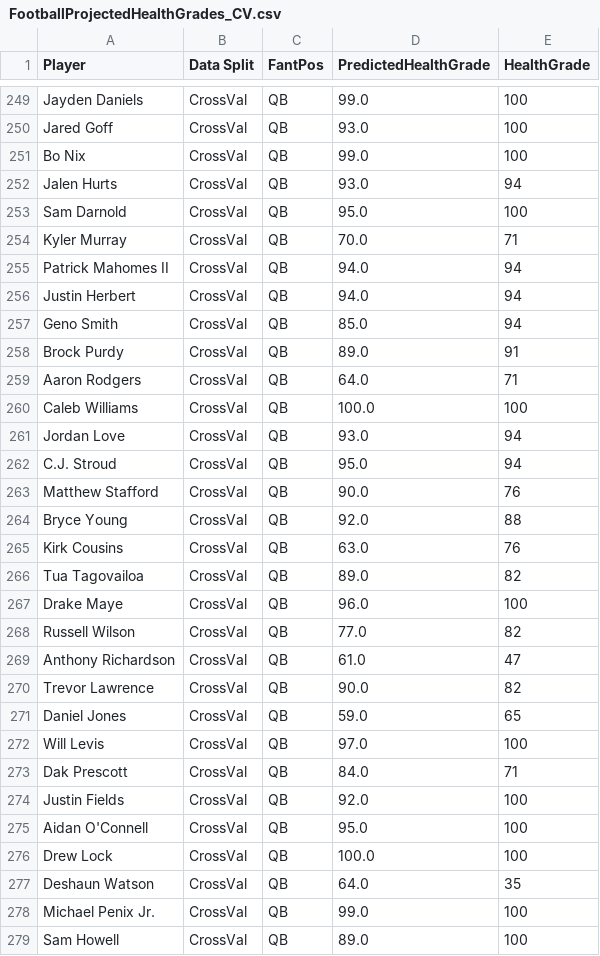
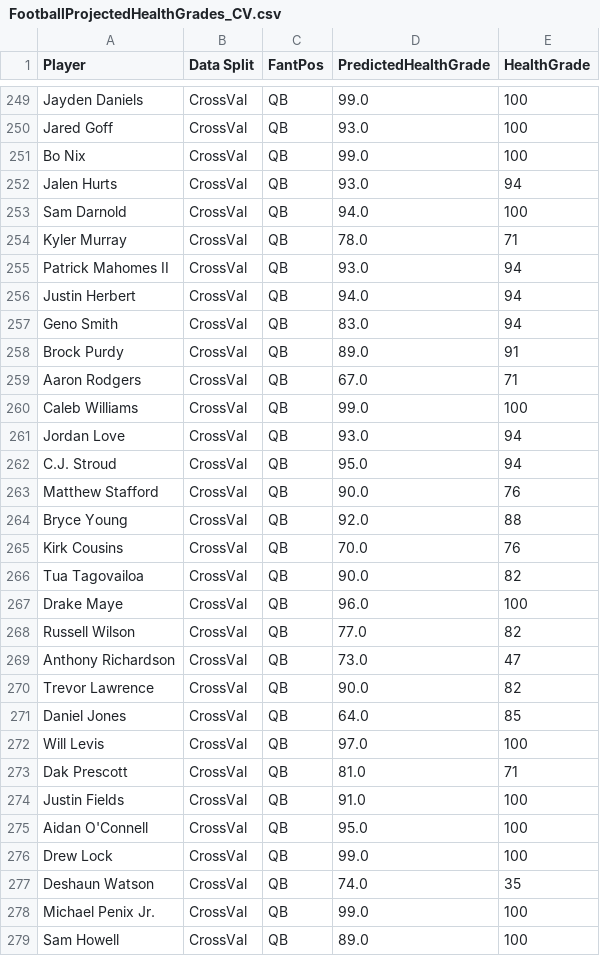
Before and after one commit to MoonData21/NFL_PlayersHealthProject, a CSV file: FootballProjectedHealthGrades_CV.csv, drawn as a sheet; only a part is shown, gaps mark what is left out; the diff covers the shown part only.

```diff
--- a/FootballProjectedHealthGrades_CV.csv
+++ b/FootballProjectedHealthGrades_CV.csv
@@ -252,10 +252,10 @@ Bo Nix,CrossVal,QB,99.0,100
 Jalen Hurts,CrossVal,QB,93.0,94
-Sam Darnold,CrossVal,QB,95.0,100
-Kyler Murray,CrossVal,QB,70.0,71
-Patrick Mahomes II,CrossVal,QB,94.0,94
+Sam Darnold,CrossVal,QB,94.0,100
+Kyler Murray,CrossVal,QB,78.0,71
+Patrick Mahomes II,CrossVal,QB,93.0,94
 Justin Herbert,CrossVal,QB,94.0,94
-Geno Smith,CrossVal,QB,85.0,94
+Geno Smith,CrossVal,QB,83.0,94
 Brock Purdy,CrossVal,QB,89.0,91
-Aaron Rodgers,CrossVal,QB,64.0,71
-Caleb Williams,CrossVal,QB,100.0,100
+Aaron Rodgers,CrossVal,QB,67.0,71
+Caleb Williams,CrossVal,QB,99.0,100
 Jordan Love,CrossVal,QB,93.0,94
@@ -264,15 +264,15 @@ Matthew Stafford,CrossVal,QB,90.0,76
 Bryce Young,CrossVal,QB,92.0,88
-Kirk Cousins,CrossVal,QB,63.0,76
-Tua Tagovailoa,CrossVal,QB,89.0,82
+Kirk Cousins,CrossVal,QB,70.0,76
+Tua Tagovailoa,CrossVal,QB,90.0,82
 Drake Maye,CrossVal,QB,96.0,100
 Russell Wilson,CrossVal,QB,77.0,82
-Anthony Richardson,CrossVal,QB,61.0,47
+Anthony Richardson,CrossVal,QB,73.0,47
 Trevor Lawrence,CrossVal,QB,90.0,82
-Daniel Jones,CrossVal,QB,59.0,65
+Daniel Jones,CrossVal,QB,64.0,85
 Will Levis,CrossVal,QB,97.0,100
-Dak Prescott,CrossVal,QB,84.0,71
-Justin Fields,CrossVal,QB,92.0,100
+Dak Prescott,CrossVal,QB,81.0,71
+Justin Fields,CrossVal,QB,91.0,100
 Aidan O'Connell,CrossVal,QB,95.0,100
-Drew Lock,CrossVal,QB,100.0,100
-Deshaun Watson,CrossVal,QB,64.0,35
+Drew Lock,CrossVal,QB,99.0,100
+Deshaun Watson,CrossVal,QB,74.0,35
 Michael Penix Jr.,CrossVal,QB,99.0,100
```
Also changed, not shown: 4 edited cells elsewhere in this file, FootballProjected2025G_CV.csv, FootballProjectedHealthGrades.csv, 2 other files.
